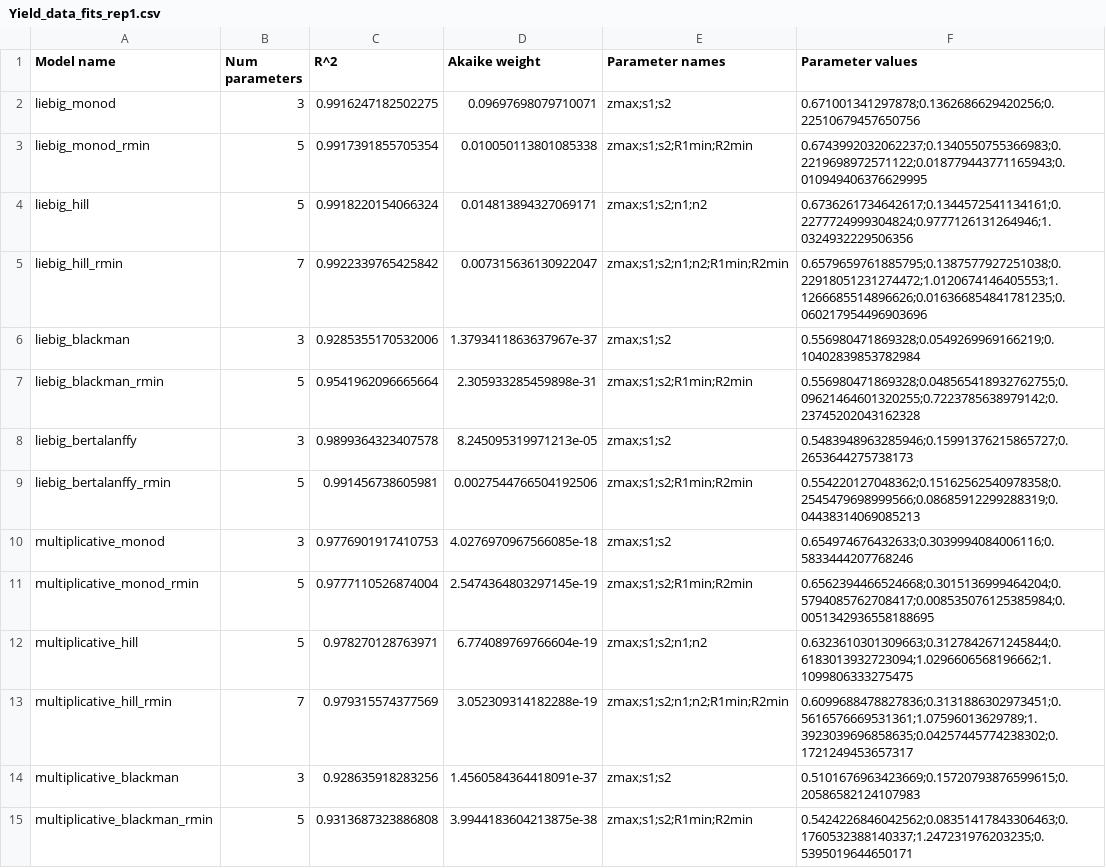
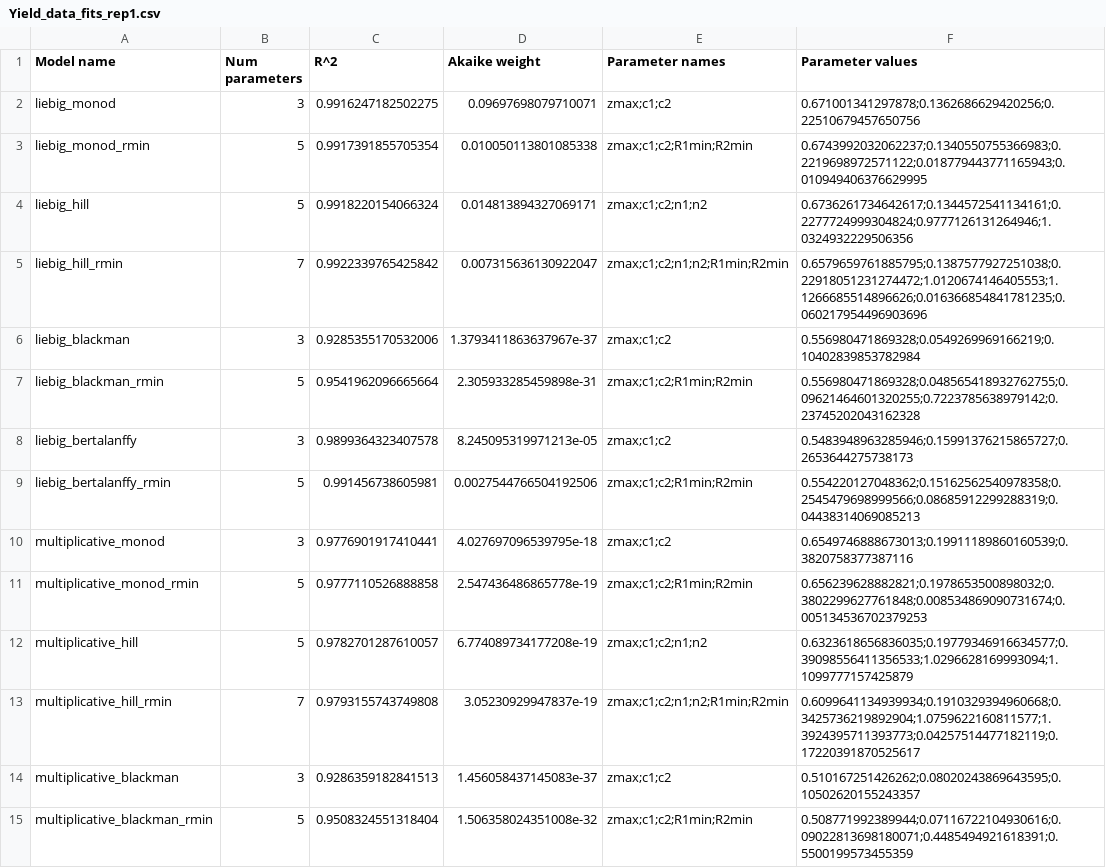
Before and after one commit to proteoceanLab/Heldetal2024_Nutrient_Colimitation_Theory, a CSV file: Data/Yield_data_fits_rep1.csv, drawn as a sheet; only a part is shown; the diff covers the shown part only.

```diff
--- a/Data/Yield_data_fits_rep1.csv
+++ b/Data/Yield_data_fits_rep1.csv
@@ -1,15 +1,15 @@
 Model name,Num parameters,R^2,Akaike weight,Parameter names,Parameter values
-liebig_monod,3,0.9916247182502275,0.09697698079710071,zmax;s1;s2,0.671001341297878;0.1362686629420256;0.22510679457650756
-liebig_monod_rmin,5,0.9917391855705354,0.010050113801085338,zmax;s1;s2;R1min;R2min,0.6743992032062237;0.1340550755366983;0.2219698972571122;0.018779443771165943;0.010949406376629995
-liebig_hill,5,0.9918220154066324,0.014813894327069171,zmax;s1;s2;n1;n2,0.6736261734642617;0.1344572541134161;0.2277724999304824;0.9777126131264946;1.0324932229506356
-liebig_hill_rmin,7,0.9922339765425842,0.007315636130922047,zmax;s1;s2;n1;n2;R1min;R2min,0.6579659761885795;0.1387577927251038;0.22918051231274472;1.0120674146405553;1.1266685514896626;0.016366854841781235;0.060217954496903696
-liebig_blackman,3,0.9285355170532006,1.3793411863637967e-37,zmax;s1;s2,0.556980471869328;0.0549269969166219;0.10402839853782984
-liebig_blackman_rmin,5,0.9541962096665664,2.305933285459898e-31,zmax;s1;s2;R1min;R2min,0.556980471869328;0.048565418932762755;0.09621464601320255;0.7223785638979142;0.23745202043162328
-liebig_bertalanffy,3,0.9899364323407578,8.245095319971213e-05,zmax;s1;s2,0.5483948963285946;0.15991376215865727;0.2653644275738173
-liebig_bertalanffy_rmin,5,0.991456738605981,0.0027544766504192506,zmax;s1;s2;R1min;R2min,0.554220127048362;0.15162562540978358;0.2545479698999566;0.08685912299288319;0.04438314069085213
-multiplicative_monod,3,0.9776901917410753,4.0276970967566085e-18,zmax;s1;s2,0.654974676432633;0.3039994084006116;0.5833444207768246
-multiplicative_monod_rmin,5,0.9777110526874004,2.5474364803297145e-19,zmax;s1;s2;R1min;R2min,0.6562394466524668;0.3015136999464204;0.5794085762708417;0.008535076125385984;0.0051342936558188695
-multiplicative_hill,5,0.978270128763971,6.774089769766604e-19,zmax;s1;s2;n1;n2,0.6323610301309663;0.3127842671245844;0.6183013932723094;1.0296606568196662;1.1099806333275475
-multiplicative_hill_rmin,7,0.979315574377569,3.052309314182288e-19,zmax;s1;s2;n1;n2;R1min;R2min,0.6099688478827836;0.3131886302973451;0.5616576669531361;1.07596013629789;1.3923039696858635;0.04257445774238302;0.1721249453657317
-multiplicative_blackman,3,0.928635918283256,1.4560584364418091e-37,zmax;s1;s2,0.5101676963423669;0.15720793876599615;0.20586582124107983
-multiplicative_blackman_rmin,5,0.9313687323886808,3.9944183604213875e-38,zmax;s1;s2;R1min;R2min,0.5424226846042562;0.08351417843306463;0.1760532388140337;1.247231976203235;0.5395019644650171
+liebig_monod,3,0.9916247182502275,0.09697698079710071,zmax;c1;c2,0.671001341297878;0.1362686629420256;0.22510679457650756
+liebig_monod_rmin,5,0.9917391855705354,0.010050113801085338,zmax;c1;c2;R1min;R2min,0.6743992032062237;0.1340550755366983;0.2219698972571122;0.018779443771165943;0.010949406376629995
+liebig_hill,5,0.9918220154066324,0.014813894327069171,zmax;c1;c2;n1;n2,0.6736261734642617;0.1344572541134161;0.2277724999304824;0.9777126131264946;1.0324932229506356
+liebig_hill_rmin,7,0.9922339765425842,0.007315636130922047,zmax;c1;c2;n1;n2;R1min;R2min,0.6579659761885795;0.1387577927251038;0.22918051231274472;1.0120674146405553;1.1266685514896626;0.016366854841781235;0.060217954496903696
+liebig_blackman,3,0.9285355170532006,1.3793411863637967e-37,zmax;c1;c2,0.556980471869328;0.0549269969166219;0.10402839853782984
+liebig_blackman_rmin,5,0.9541962096665664,2.305933285459898e-31,zmax;c1;c2;R1min;R2min,0.556980471869328;0.048565418932762755;0.09621464601320255;0.7223785638979142;0.23745202043162328
+liebig_bertalanffy,3,0.9899364323407578,8.245095319971213e-05,zmax;c1;c2,0.5483948963285946;0.15991376215865727;0.2653644275738173
+liebig_bertalanffy_rmin,5,0.991456738605981,0.0027544766504192506,zmax;c1;c2;R1min;R2min,0.554220127048362;0.15162562540978358;0.2545479698999566;0.08685912299288319;0.04438314069085213
+multiplicative_monod,3,0.9776901917410441,4.027697096539795e-18,zmax;c1;c2,0.6549746888673013;0.19911189860160539;0.3820758377387116
+multiplicative_monod_rmin,5,0.9777110526888858,2.547436486865778e-19,zmax;c1;c2;R1min;R2min,0.656239628882821;0.1978653500898032;0.3802299627761848;0.008534869090731674;0.005134536702379253
+multiplicative_hill,5,0.9782701287610057,6.774089734177208e-19,zmax;c1;c2;n1;n2,0.6323618656836035;0.19779346916634577;0.39098556411356533;1.0296628169993094;1.1099777157425879
+multiplicative_hill_rmin,7,0.9793155743749808,3.05230929947837e-19,zmax;c1;c2;n1;n2;R1min;R2min,0.6099641134939934;0.1910329394960668;0.3425736219892904;1.0759622160811577;1.3924395711393773;0.04257514477182119;0.17220391870525617
+multiplicative_blackman,3,0.9286359182841513,1.456058437145083e-37,zmax;c1;c2,0.510167251426262;0.08020243869643595;0.10502620155243357
+multiplicative_blackman_rmin,5,0.9508324551318404,1.506358024351008e-32,zmax;c1;c2;R1min;R2min,0.508771992389944;0.07116722104930616;0.09022813698180071;0.4485494921618391;0.5500199573455359
```
Also changed, not shown: 27 edited cells elsewhere in this file, Data/Yield_bootstraps_fits.csv, Data/Yield_data_fits_rep123.csv, 2 other files.
